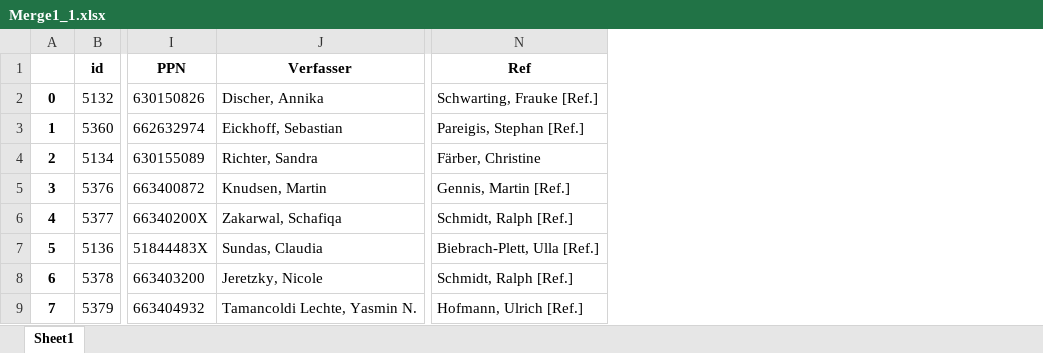
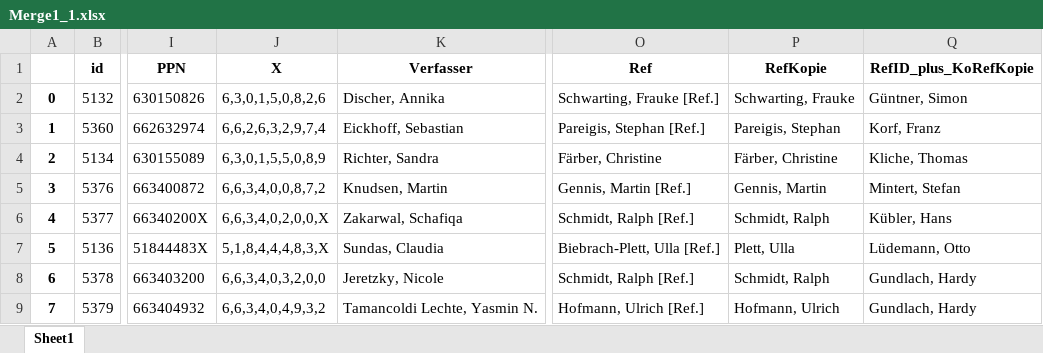
Before and after one commit to Daniela-Mayer/2020-11-30-Data_Librarian_Daniela_Mayer, an Excel workbook: Modul_6/notebooks/Merge1_1.xlsx, sheet Sheet1, drawn as a sheet; only a part is shown, gaps mark what is left out; values as stored, in another font and other column widths than the file's, no borders; the diff names each change by its address in the sheet, - before the commit and + after, or states it on an @@ line.

```diff
--- a/Modul_6/notebooks/Merge1_1.xlsx (sheet Sheet1)
+++ b/Modul_6/notebooks/Merge1_1.xlsx (sheet Sheet1)
+column J (X), rows 2-9: 6,3,0,1,5,0,8,2,6 | 6,6,2,6,3,2,9,7,4 | 6,3,0,1,5,5,0,8,9 | 6,6,3,4,0,0,8,7,2 | 6,6,3,4,0,2,0,0,X | 5,1,8,4,4,4,8,3,X | 6,6,3,4,0,3,2,0,0 | 6,6,3,4,0,4,9,3,2
+column P (RefKopie), rows 2-9: Schwarting, Frauke | Pareigis, Stephan | Färber, Christine | Gennis, Martin | Schmidt, Ralph | Plett, Ulla | Schmidt, Ralph | Hofmann, Ulrich
+column Q (RefID_plus_KoRefKopie), rows 2-9: Güntner, Simon | Korf, Franz | Kliche, Thomas | Mintert, Stefan | Kübler, Hans | Lüdemann, Otto | Gundlach, Hardy | Gundlach, Hardy
```
Also changed, not shown: Modul_6/notebooks/CBSneu.xlsx, Modul_6/notebooks/CBSneuRef.xlsx, 3 other files.
